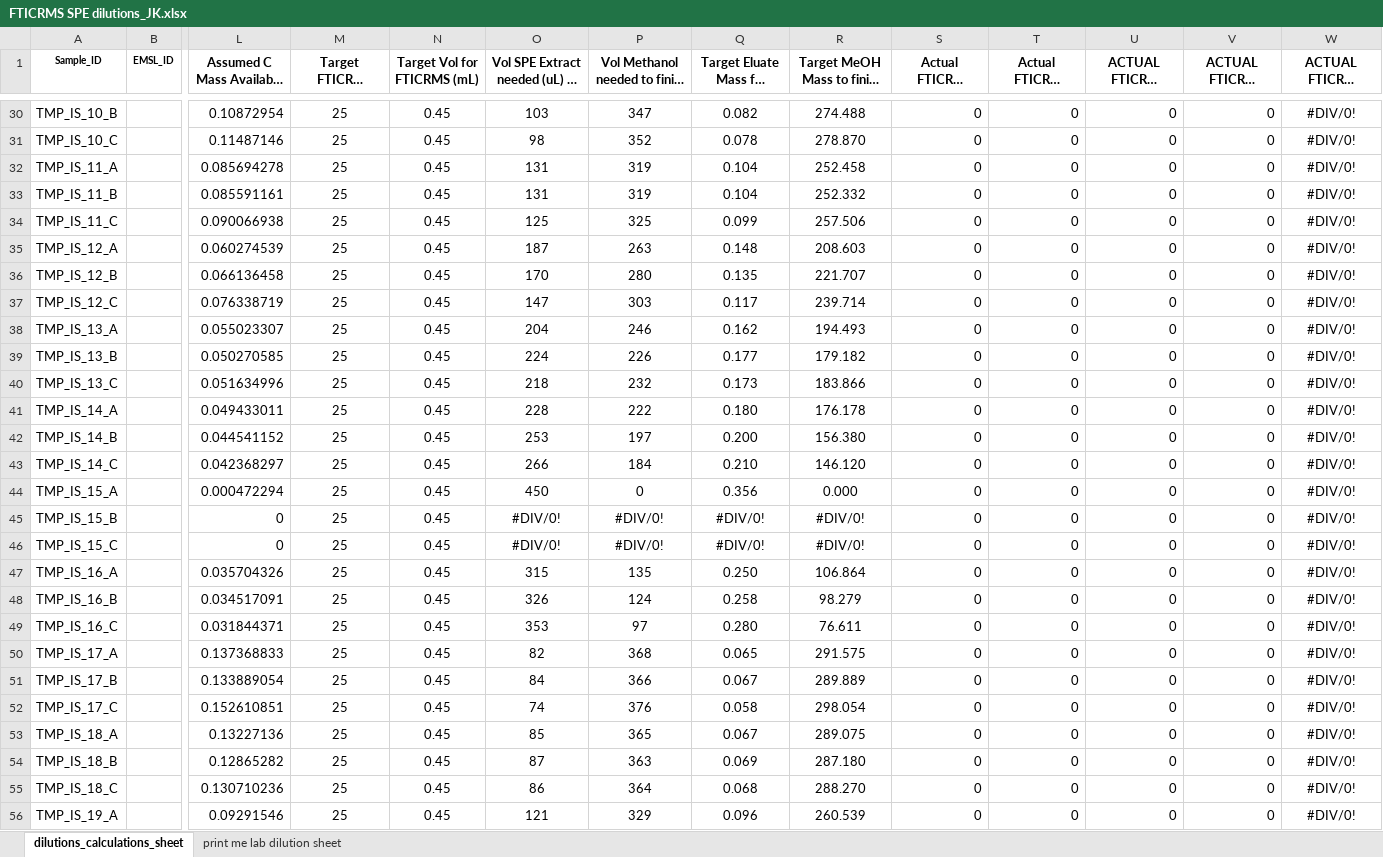
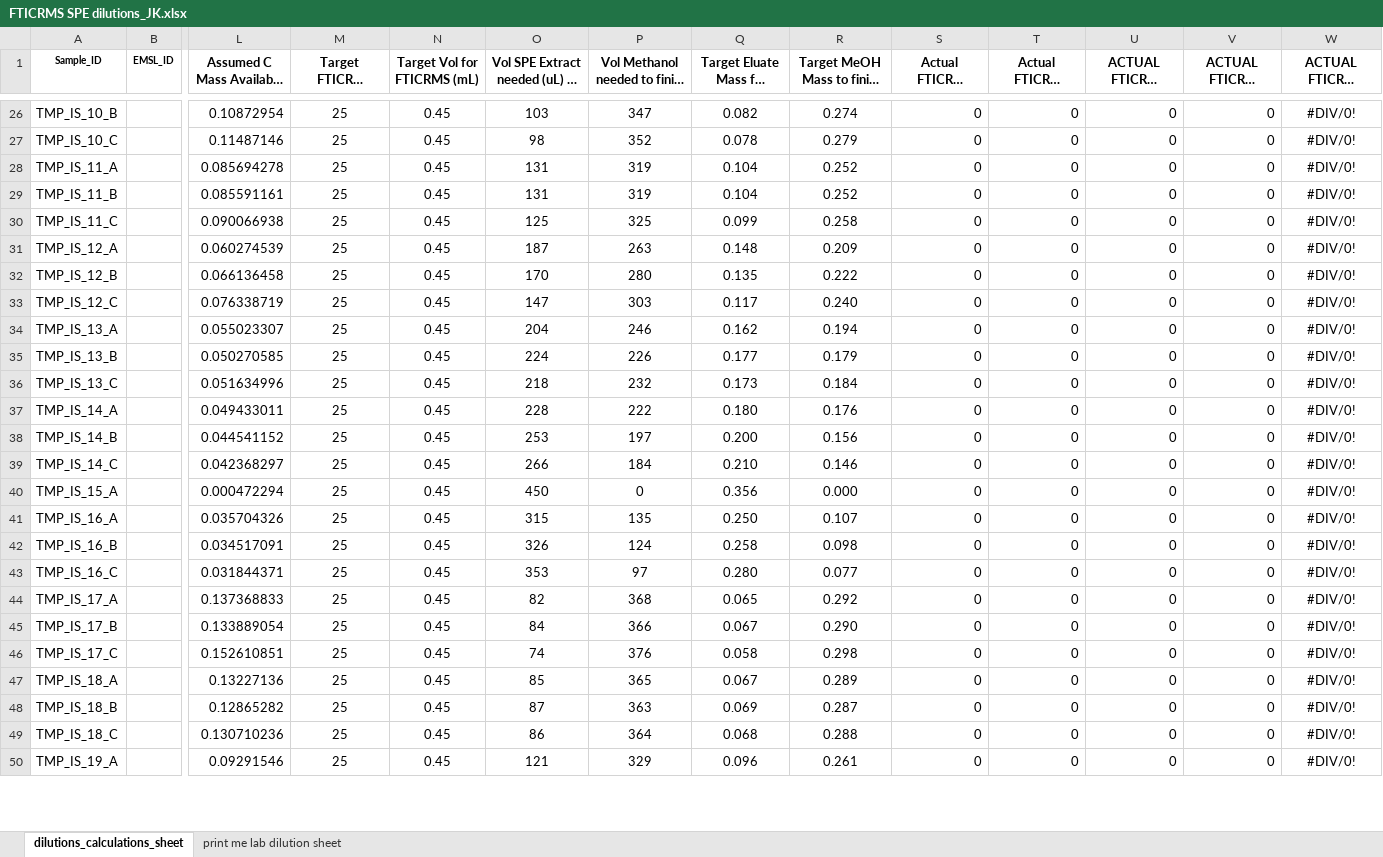
Before and after one commit to COMPASS-DOE/tempest_ionic_strength, an Excel workbook: SPE/FTICRMS SPE dilutions_JK.xlsx, sheet dilutions_calculations_sheet, drawn as a sheet; only a part is shown, gaps mark what is left out; long unchanged cells end in …; values as stored, in another font and other column widths than the file's, no borders; conditional formats not drawn; removed rows and columns are numbered as before the commit, all else as after; rows hold the shown columns only; the diff covers the shown part only; the diff names each change by its address in the sheet, - before the commit and + after, or states it on an @@ line.

```diff
--- a/SPE/FTICRMS SPE dilutions_JK.xlsx (sheet dilutions_calculations_sheet)
+++ b/SPE/FTICRMS SPE dilutions_JK.xlsx (sheet dilutions_calculations_sheet)
-R26: 274.488
+R26: 0.274
-R27: 278.870
+R27: 0.279
-R28: 252.458
+R28: 0.252
-R29: 252.332
+R29: 0.252
-R30: 257.506
+R30: 0.258
-R31: 208.603
+R31: 0.209
-R32: 221.707
+R32: 0.222
-R33: 239.714
+R33: 0.240
-R34: 194.493
+R34: 0.194
-R35: 179.182
+R35: 0.179
-R36: 183.866
+R36: 0.184
-R37: 176.178
+R37: 0.176
-R38: 156.380
+R38: 0.156
-R39: 146.120
+R39: 0.146
-row 45: TMP_IS_15_B |  | 0 | 25 | 0.45 | #DIV/0! | #DIV/0! | #DIV/0! | #DIV/0! | 0 | 0 | 0 | 0 | #DIV/0!
-row 46: TMP_IS_15_C |  | 0 | 25 | 0.45 | #DIV/0! | #DIV/0! | #DIV/0! | #DIV/0! | 0 | 0 | 0 | 0 | #DIV/0!
-R41: 106.864
+R41: 0.107
-R42: 98.279
+R42: 0.098
-R43: 76.611
+R43: 0.077
-R44: 291.575
+R44: 0.292
-R45: 289.889
+R45: 0.290
-R46: 298.054
+R46: 0.298
-R47: 289.075
+R47: 0.289
-R48: 287.180
+R48: 0.287
-R49: 288.270
+R49: 0.288
-R50: 260.539
+R50: 0.261
```
Also changed, not shown: 10 removed rows and 84 edited cells elsewhere in this sheet, sheet print me lab dilution sheet, formulas that keep their value, other files/EMSL_IDs_allsamples.xlsx.
